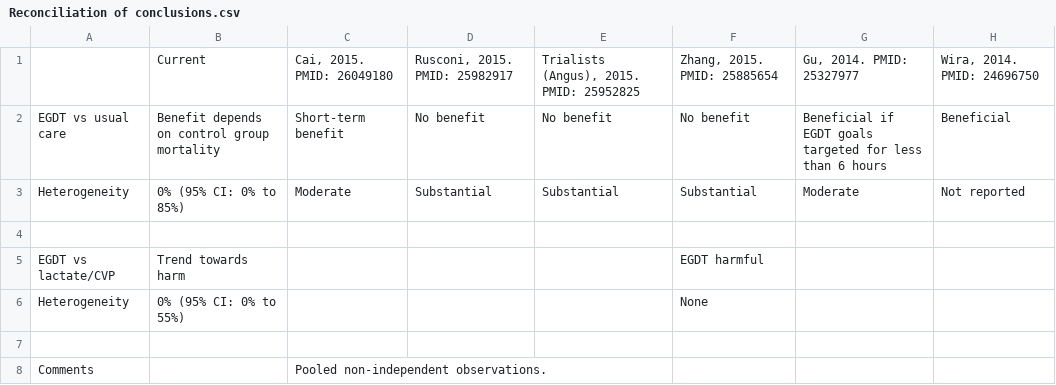
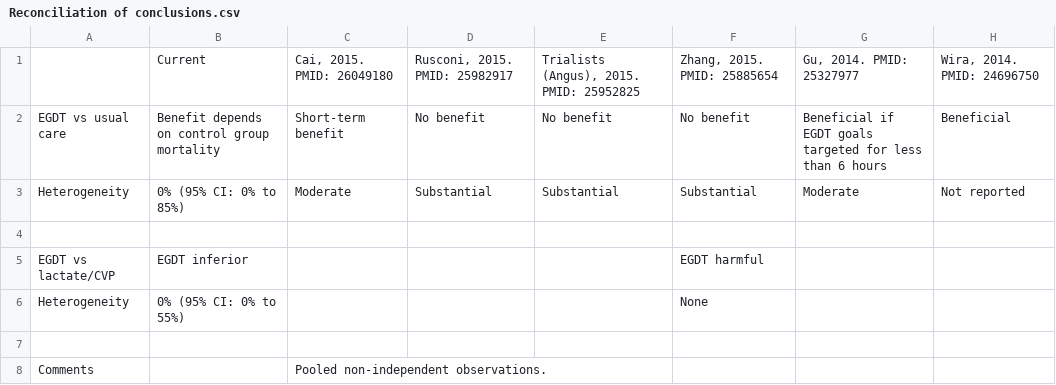
Before and after one commit to openMetaAnalysis/Early-goal-directed-therapy-for-septic-shock, a CSV file: Reconciliation of conclusions.csv, drawn as a sheet.

Commit message:
Update Reconciliation of conclusions.csv

```diff
--- a/Reconciliation of conclusions.csv
+++ b/Reconciliation of conclusions.csv
@@ -4,3 +4,3 @@ Heterogeneity, 0% (95% CI: 0% to 85%), Moderate, Substantial, Substantial, Subst
 ,, , , , , , ,
-EGDT vs lactate/CVP, Trend towards harm, , , ,EGDT harmful,, ,
+EGDT vs lactate/CVP, EGDT inferior, , , ,EGDT harmful,, ,
 Heterogeneity, 0% (95% CI: 0% to 55%), , , ,None,, ,
```
